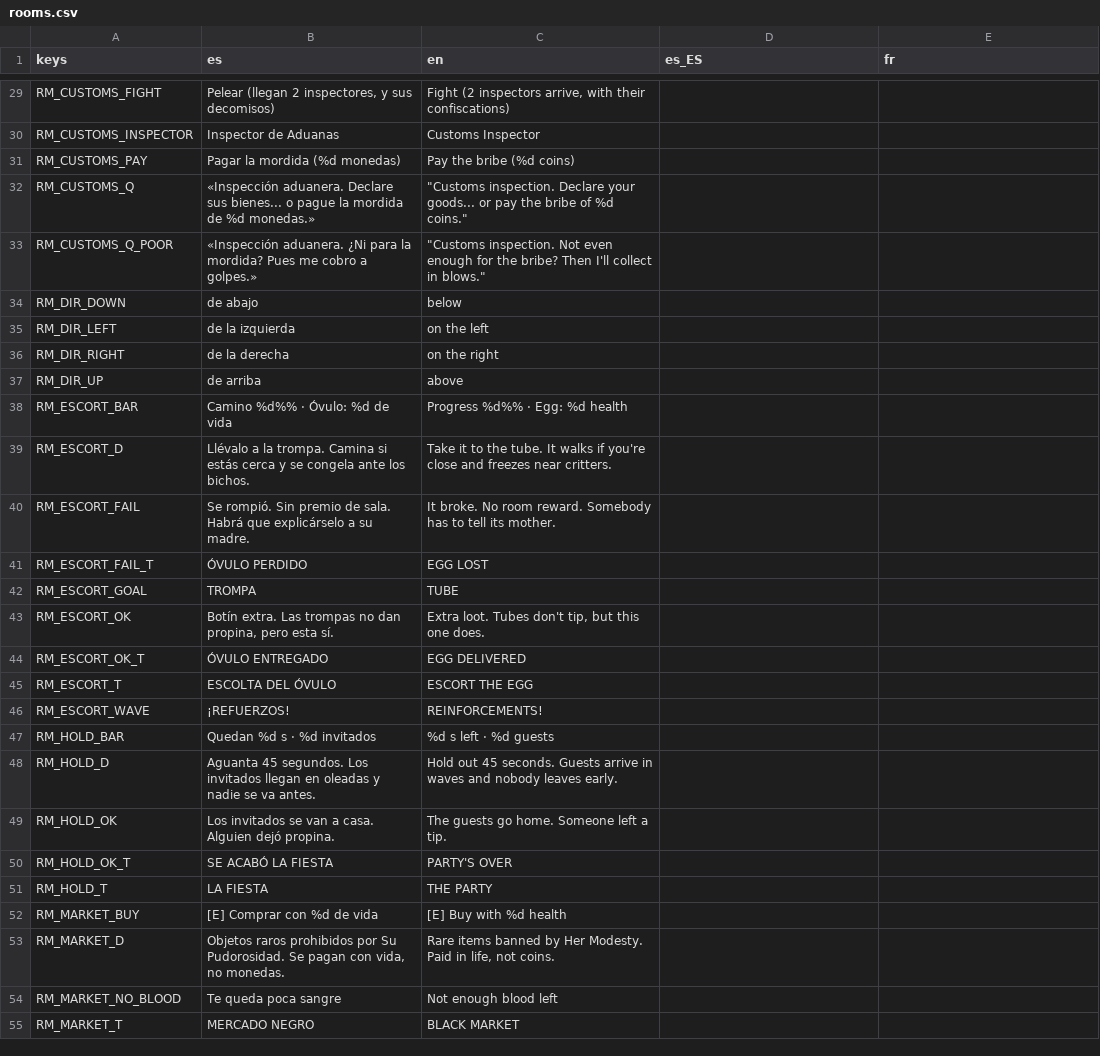
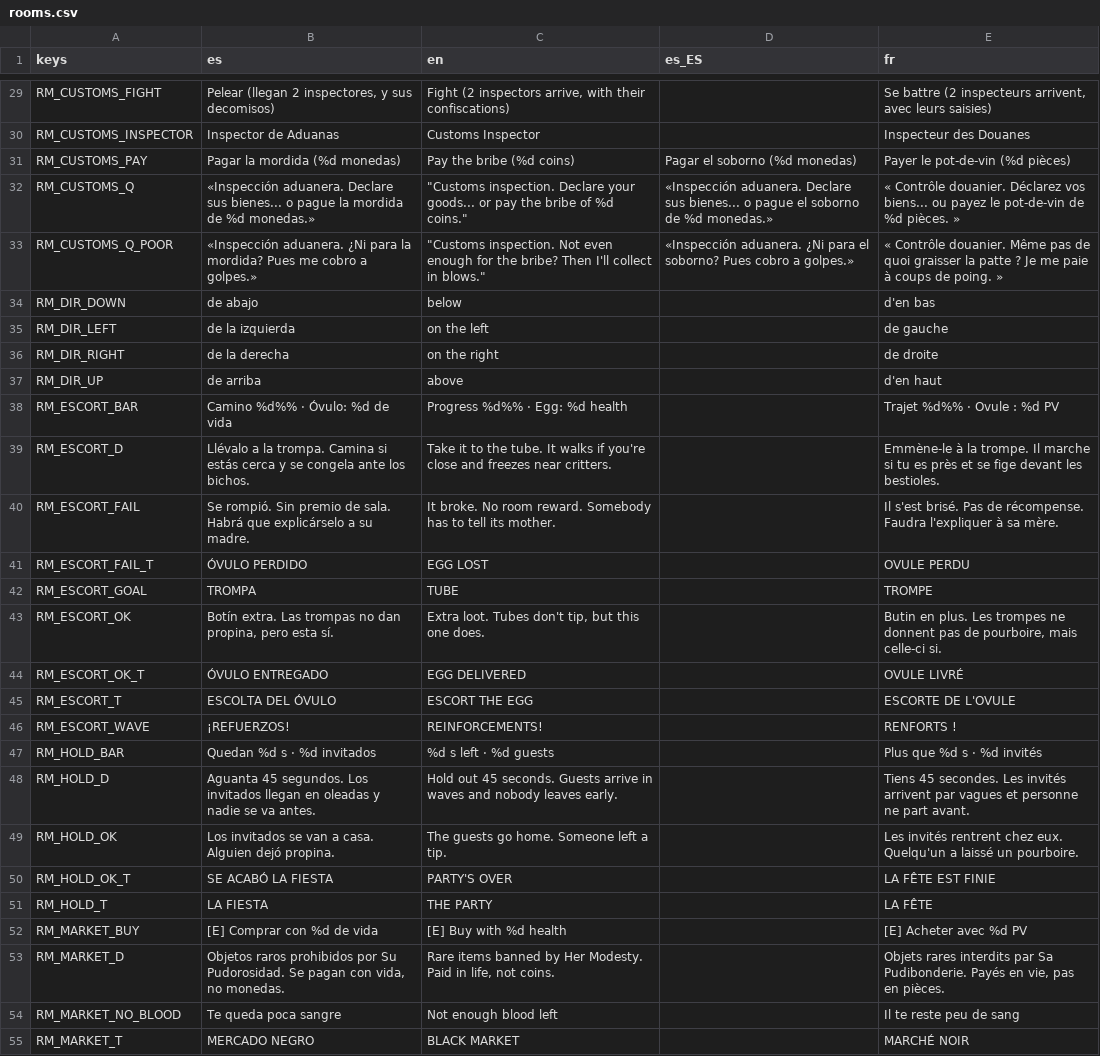
Before and after one commit to Vanne11/soul_knight, a CSV file: locale/rooms.csv, drawn as a sheet; only a part is shown, gaps mark what is left out; the diff covers the shown part only; the diff names each change by its address in the sheet, - before the commit and + after, or states it on an @@ line.

Commit message:
Traduccion T3: rooms.csv (fr completo, es_ES: soborno y monedero)
Un abrazo, Vane.

```diff
--- a/locale/rooms.csv
+++ b/locale/rooms.csv
-E29 (fr): (empty)
+E29 (fr): Se battre (2 inspecteurs arrivent, avec leurs saisies)
-E30 (fr): (empty)
+E30 (fr): Inspecteur des Douanes
-D31 (es_ES): (empty)
+D31 (es_ES): Pagar el soborno (%d monedas)
-E31 (fr): (empty)
+E31 (fr): Payer le pot-de-vin (%d pièces)
-D32 (es_ES): (empty)
+D32 (es_ES): «Inspección aduanera. Declare sus bienes... o pague el soborno de %d monedas.»
-E32 (fr): (empty)
+E32 (fr): « Contrôle douanier. Déclarez vos biens... ou payez le pot-de-vin de %d pièces. »
-D33 (es_ES): (empty)
+D33 (es_ES): «Inspección aduanera. ¿Ni para el soborno? Pues cobro a golpes.»
-E33 (fr): (empty)
+E33 (fr): « Contrôle douanier. Même pas de quoi graisser la patte ? Je me paie à coups de poing. »
-E34 (fr): (empty)
+E34 (fr): d'en bas
-E35 (fr): (empty)
+E35 (fr): de gauche
-E36 (fr): (empty)
+E36 (fr): de droite
-E37 (fr): (empty)
+E37 (fr): d'en haut
-E38 (fr): (empty)
+E38 (fr): Trajet %d%% · Ovule : %d PV
-E39 (fr): (empty)
+E39 (fr): Emmène-le à la trompe. Il marche si tu es près et se fige devant les bestioles.
-E40 (fr): (empty)
+E40 (fr): Il s'est brisé. Pas de récompense. Faudra l'expliquer à sa mère.
-E41 (fr): (empty)
+E41 (fr): OVULE PERDU
-E42 (fr): (empty)
+E42 (fr): TROMPE
-E43 (fr): (empty)
+E43 (fr): Butin en plus. Les trompes ne donnent pas de pourboire, mais celle-ci si.
-E44 (fr): (empty)
+E44 (fr): OVULE LIVRÉ
-E45 (fr): (empty)
+E45 (fr): ESCORTE DE L'OVULE
-E46 (fr): (empty)
+E46 (fr): RENFORTS !
-E47 (fr): (empty)
+E47 (fr): Plus que %d s · %d invités
-E48 (fr): (empty)
+E48 (fr): Tiens 45 secondes. Les invités arrivent par vagues et personne ne part avant.
-E49 (fr): (empty)
+E49 (fr): Les invités rentrent chez eux. Quelqu'un a laissé un pourboire.
-E50 (fr): (empty)
+E50 (fr): LA FÊTE EST FINIE
-E51 (fr): (empty)
+E51 (fr): LA FÊTE
-E52 (fr): (empty)
+E52 (fr): [E] Acheter avec %d PV
-E53 (fr): (empty)
+E53 (fr): Objets rares interdits par Sa Pudibonderie. Payés en vie, pas en pièces.
-E54 (fr): (empty)
+E54 (fr): Il te reste peu de sang
-E55 (fr): (empty)
+E55 (fr): MARCHÉ NOIR
```
Also changed, not shown: 121 edited cells elsewhere in this file.
